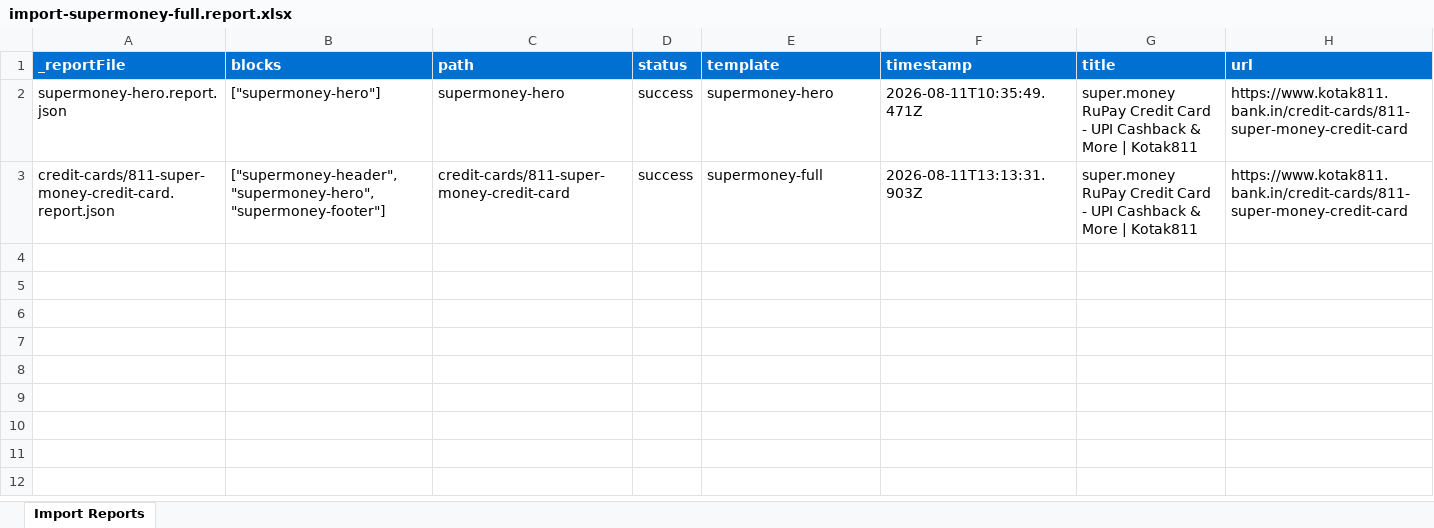
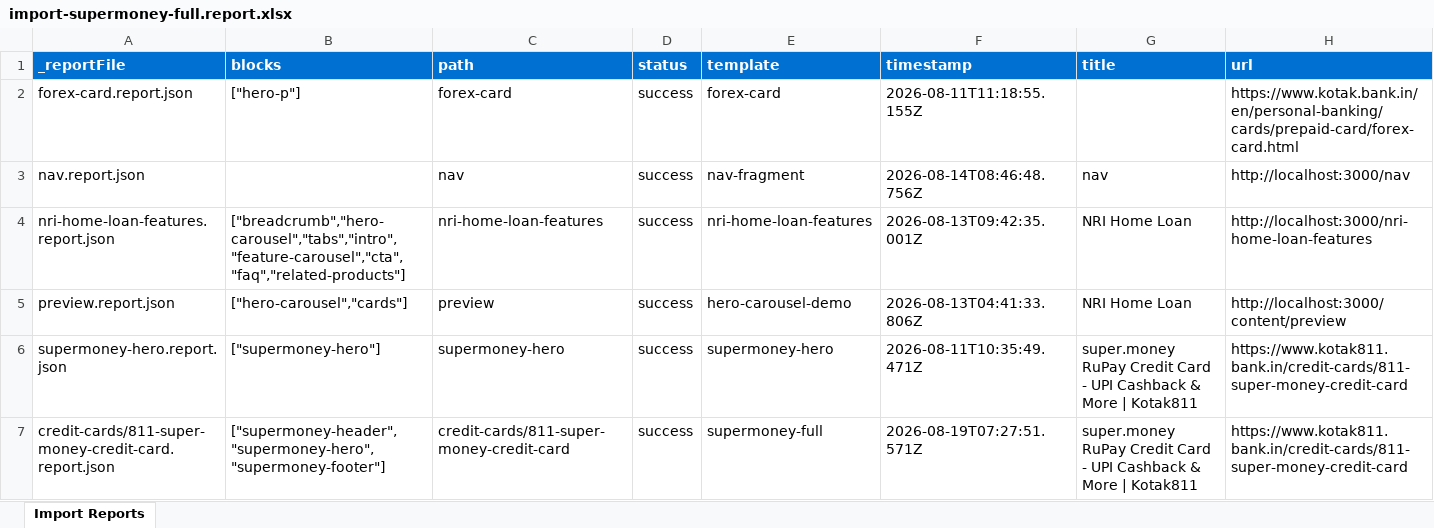
Before and after one commit to yogesh-nagarajan/kotak-training, an Excel workbook: tools/importer/reports/import-supermoney-full.report.xlsx, sheet Import Reports, drawn as a sheet; values as stored, in another font and other column widths than the file's, no borders; addresses are those after the commit; the diff names each change by its address in the sheet, - before the commit and + after, or states it on an @@ line.

```diff
--- a/tools/importer/reports/import-supermoney-full.report.xlsx (sheet Import Reports)
+++ b/tools/importer/reports/import-supermoney-full.report.xlsx (sheet Import Reports)
+row 2: forex-card.report.json | ["hero-p"] | forex-card | success | forex-card | 2026-08-11T11:18:55.155Z |  | https://www.kotak.bank.in/en/personal-banking/cards/prepaid-card/forex-card.html
+row 3: nav.report.json |  | nav | success | nav-fragment | 2026-08-14T08:46:48.756Z | nav | http://localhost:3000/nav
+row 4: nri-home-loan-features.report.json | ["breadcrumb","hero-carousel","tabs","intro","feature-carousel","cta","faq","related-products"] | nri-home-loan-features | success | nri-home-loan-features | 2026-08-13T09:42:35.001Z | NRI Home Loan | http://localhost:3000/nri-home-loan-features
+row 5: preview.report.json | ["hero-carousel","cards"] | preview | success | hero-carousel-demo | 2026-08-13T04:41:33.806Z | NRI Home Loan | http://localhost:3000/content/preview
-F7 (timestamp): 2026-08-11T13:13:31.903Z
+F7 (timestamp): 2026-08-19T07:27:51.571Z
```
Also changed, not shown: 1 other file.
